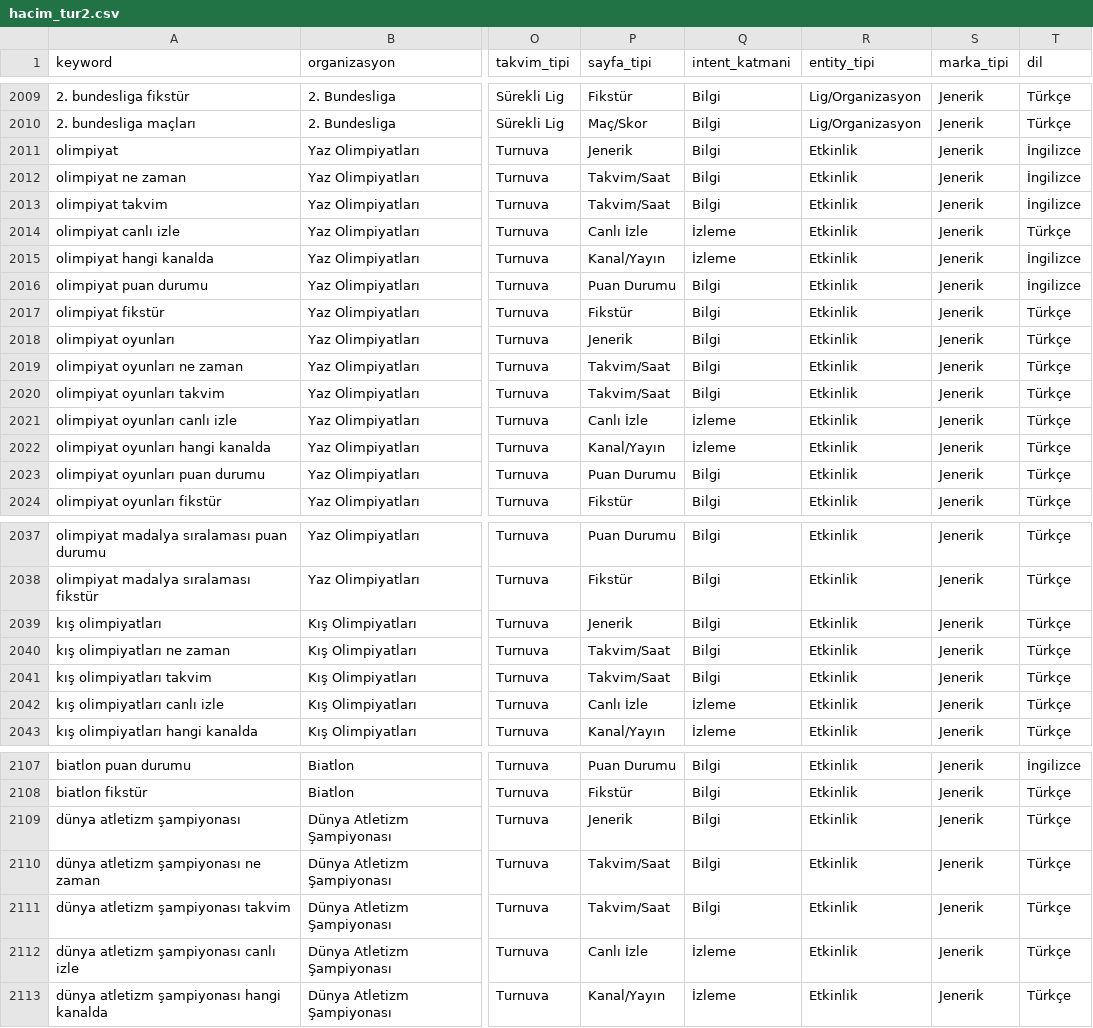
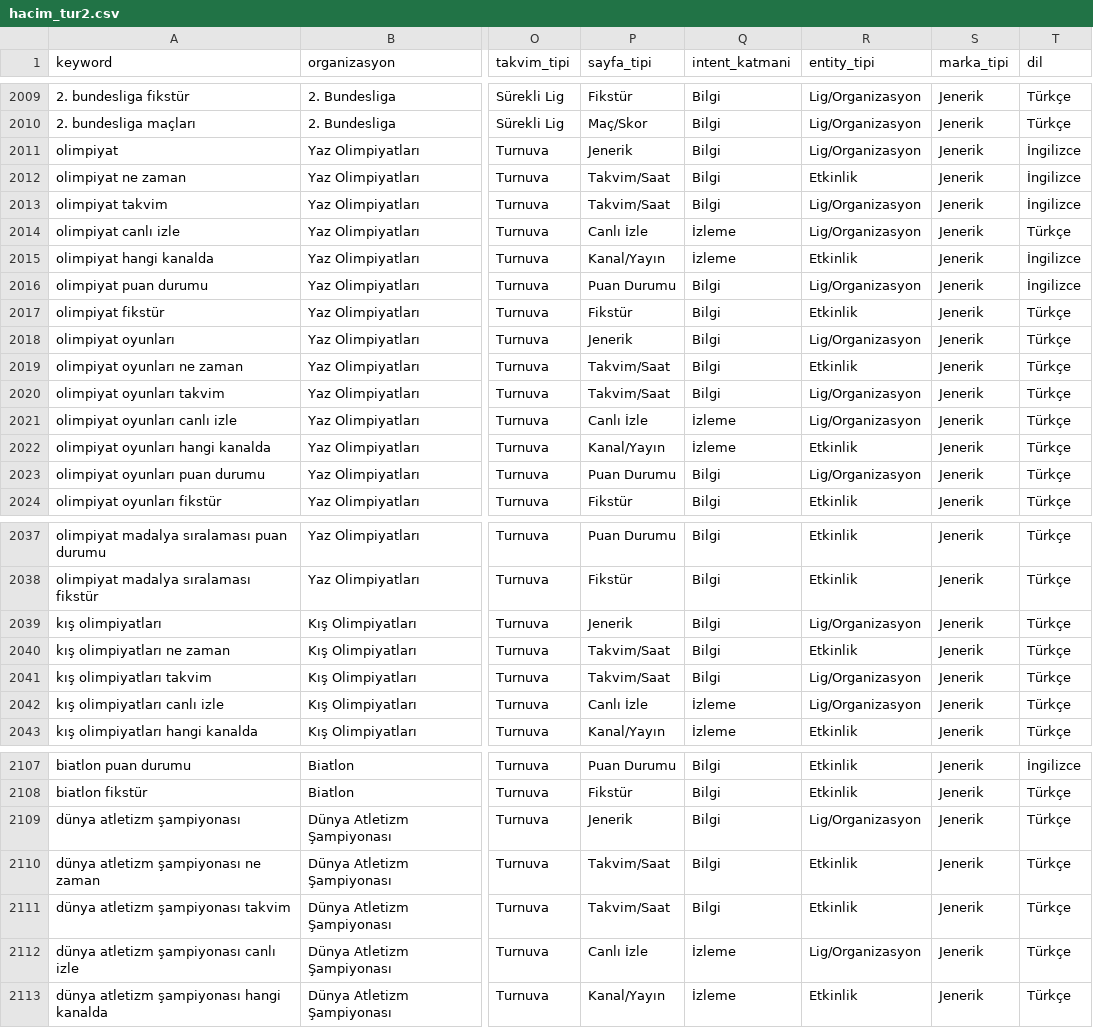
Before and after one commit to erdogan1ozdemir/tvplus-spor-hub-aug-2026, a CSV file: data/raw/hacim_tur2.csv, drawn as a sheet; only a part is shown, gaps mark what is left out; the diff names each change by its address in the sheet, - before the commit and + after, or states it on an @@ line.

```diff
--- a/data/raw/hacim_tur2.csv
+++ b/data/raw/hacim_tur2.csv
-R2011 (entity_tipi): Etkinlik
+R2011 (entity_tipi): Lig/Organizasyon
-R2013:R2014 (entity_tipi): Etkinlik
+R2013:R2014 (entity_tipi): Lig/Organizasyon
-R2016 (entity_tipi): Etkinlik
+R2016 (entity_tipi): Lig/Organizasyon
-R2018 (entity_tipi): Etkinlik
+R2018 (entity_tipi): Lig/Organizasyon
-R2020:R2021 (entity_tipi): Etkinlik
+R2020:R2021 (entity_tipi): Lig/Organizasyon
-R2023 (entity_tipi): Etkinlik
+R2023 (entity_tipi): Lig/Organizasyon
-R2039 (entity_tipi): Etkinlik
+R2039 (entity_tipi): Lig/Organizasyon
-R2041:R2042 (entity_tipi): Etkinlik
+R2041:R2042 (entity_tipi): Lig/Organizasyon
-R2109 (entity_tipi): Etkinlik
+R2109 (entity_tipi): Lig/Organizasyon
-R2112 (entity_tipi): Etkinlik
+R2112 (entity_tipi): Lig/Organizasyon
```
Also changed, not shown: data/raw/hacim_organizasyon.csv, data/raw/hacim_takimlar.csv, 9 other files.
